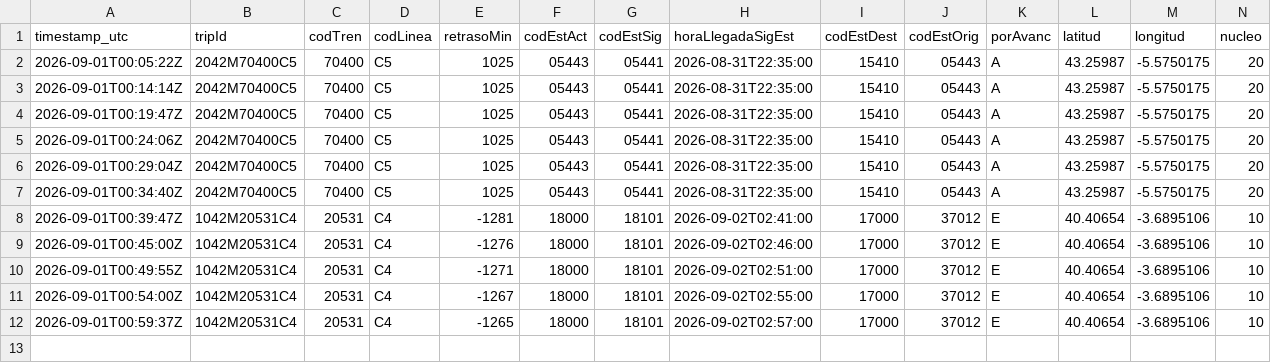
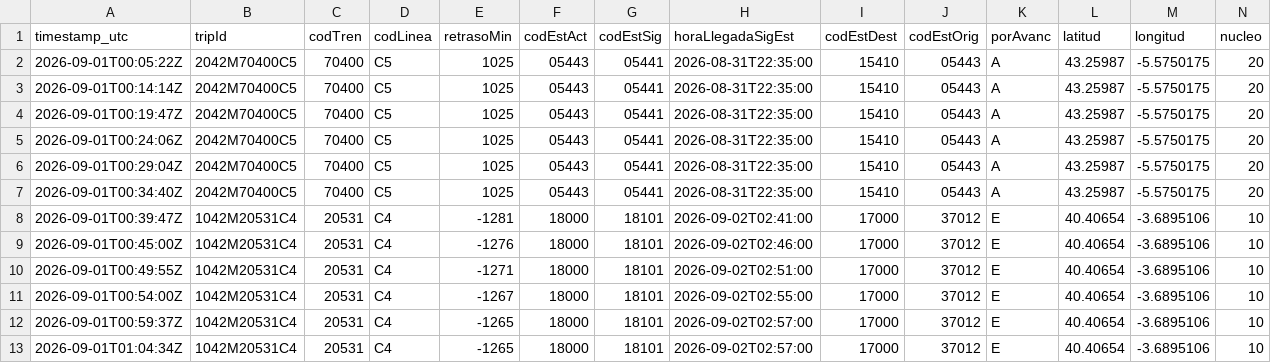
Before and after one commit to josernalist/renfe-cercanias, a CSV file: data/2026/09/flota-2026-09-01.csv, drawn as a sheet; only a part is shown; rows hold the shown columns only; the diff names each change by its address in the sheet, - before the commit and + after, or states it on an @@ line.

```diff
--- a/data/2026/09/flota-2026-09-01.csv
+++ b/data/2026/09/flota-2026-09-01.csv
+row 13: 2026-09-01T01:04:34Z | 1042M20531C4 | 20531 | C4 | -1265 | 18000 | 18101 | 2026-09-02T02:57:00 | 17000 | 37012 | E | 40.40654 | -3.6895106 | 10
```
